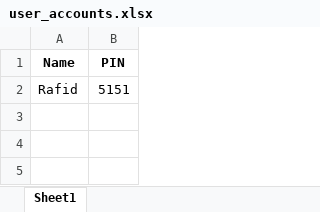
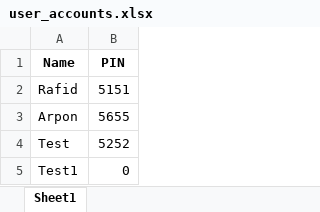
Before and after one commit to emtiaz1/moneymanagerpython, an Excel workbook: Money Manager Python/user_accounts.xlsx, sheet Sheet1, drawn as a sheet; values as stored, in another font and other column widths than the file's, no borders; the diff names each change by its address in the sheet, - before the commit and + after, or states it on an @@ line.

```diff
--- a/Money Manager Python/user_accounts.xlsx (sheet Sheet1)
+++ b/Money Manager Python/user_accounts.xlsx (sheet Sheet1)
+row 3: Arpon | 5655
+row 4: Test | 5252
+row 5: Test1 | 0
```
Also changed, not shown: Money Manager Python/expense_record.xlsx, Money Manager Python/income_record.xlsx, 2 other files.
